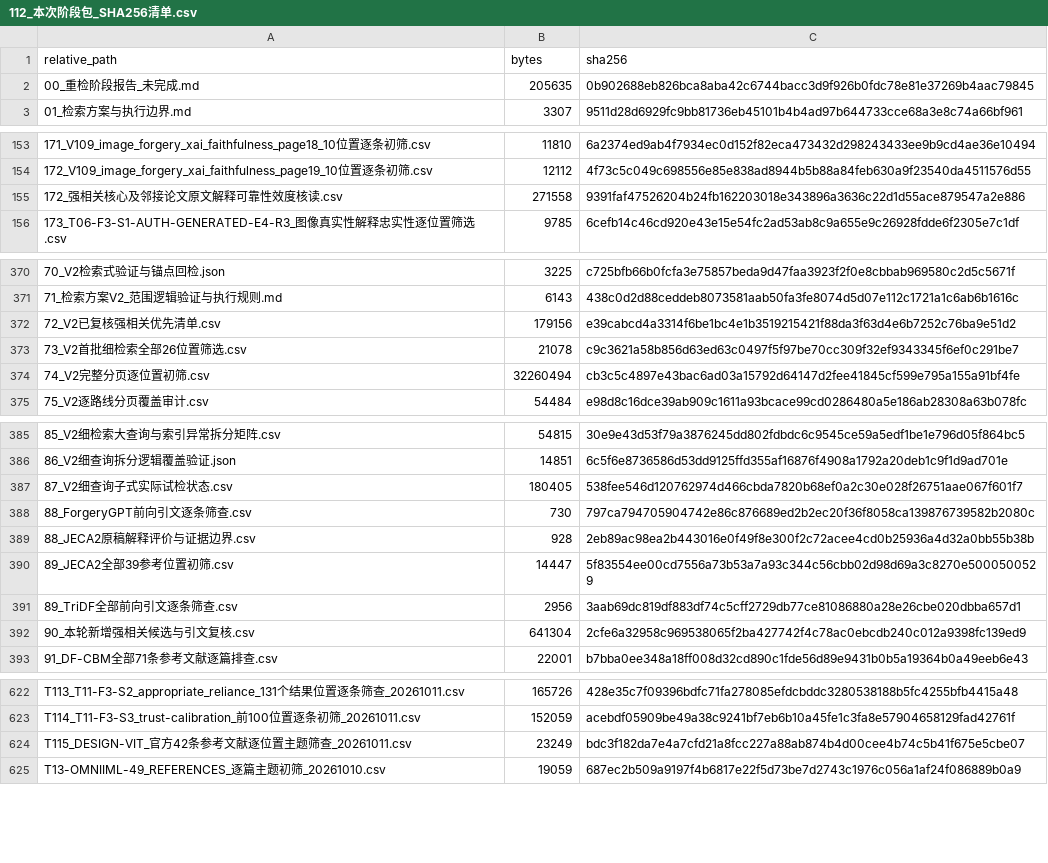
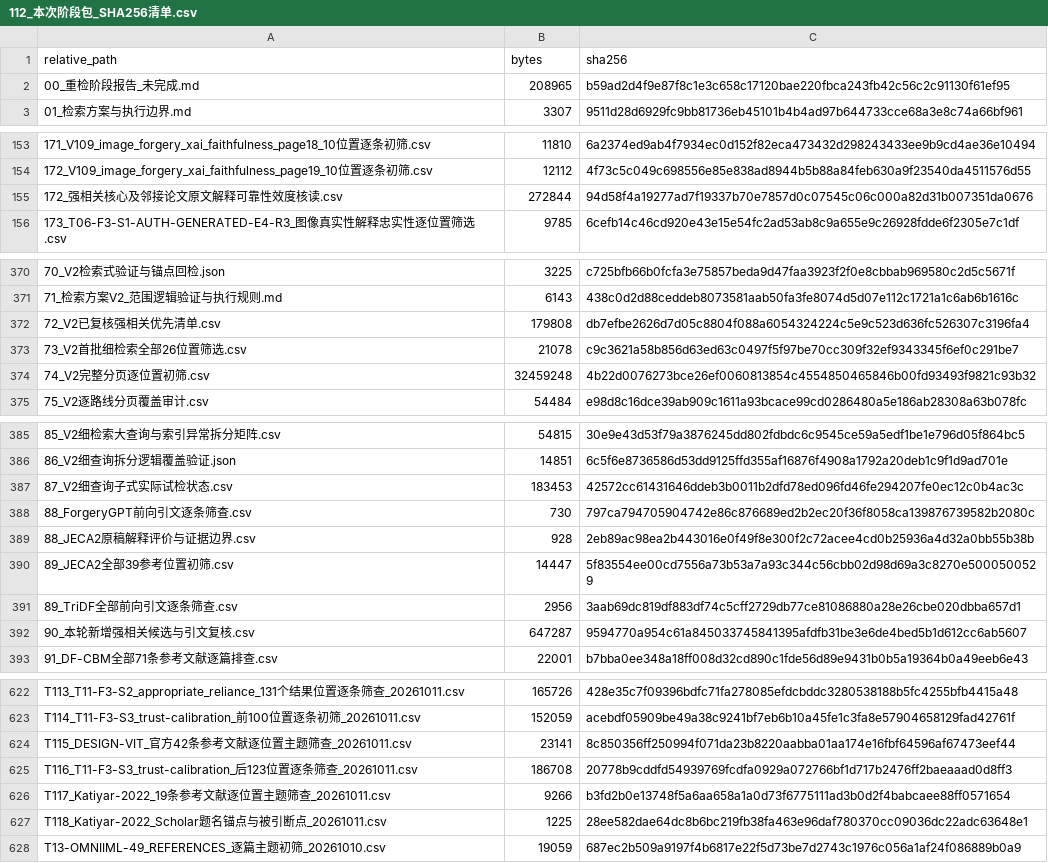
Before and after one commit to brodyZhao/my-research-project, a CSV file: outputs/图像鉴伪解释可靠性_重检_2026-10-05/112_本次阶段包_SHA256清单.csv, drawn as a sheet; only a part is shown, gaps mark what is left out.

```diff
--- a/outputs/图像鉴伪解释可靠性_重检_2026-10-05/112_本次阶段包_SHA256清单.csv
+++ b/outputs/图像鉴伪解释可靠性_重检_2026-10-05/112_本次阶段包_SHA256清单.csv
@@ -1,3 +1,3 @@
 relative_path,bytes,sha256
-00_重检阶段报告_未完成.md,205635,0b902688eb826bca8aba42c6744bacc3d9f926b0fdc78e81e37269b4aac79845
+00_重检阶段报告_未完成.md,208965,b59ad2d4f9e87f8c1e3c658c17120bae220fbca243fb42c56c2c91130f61ef95
 01_检索方案与执行边界.md,3307,9511d28d6929fc9bb81736eb45101b4b4ad97b644733cce68a3e8c74a66bf961
@@ -154,3 +154,3 @@
 172_V109_image_forgery_xai_faithfulness_page19_10位置逐条初筛.csv,12112,4f73c5c049c698556e85e838ad8944b5b88a84feb630a9f23540da4511576d55
-172_强相关核心及邻接论文原文解释可靠性效度核读.csv,271558,9391faf47526204b24fb162203018e343896a3636c22d1d55ace879547a2e886
+172_强相关核心及邻接论文原文解释可靠性效度核读.csv,272844,94d58f4a19277ad7f19337b70e7857d0c07545c06c000a82d31b007351da0676
 173_T06-F3-S1-AUTH-GENERATED-E4-R3_图像真实性解释忠实性逐位置筛选.csv,9785,6cefb14c46cd920e43e15e54fc2ad53ab8c9a655e9c26928fdde6f2305e7c1df
@@ -371,5 +371,5 @@
 71_检索方案V2_范围逻辑验证与执行规则.md,6143,438c0d2d88ceddeb8073581aab50fa3fe8074d5d07e112c1721a1c6ab6b1616c
-72_V2已复核强相关优先清单.csv,179156,e39cabcd4a3314f6be1bc4e1b3519215421f88da3f63d4e6b7252c76ba9e51d2
+72_V2已复核强相关优先清单.csv,179808,db7efbe2626d7d05c8804f088a6054324224c5e9c523d636fc526307c3196fa4
 73_V2首批细检索全部26位置筛选.csv,21078,c9c3621a58b856d63ed63c0497f5f97be70cc309f32ef9343345f6ef0c291be7
-74_V2完整分页逐位置初筛.csv,32260494,cb3c5c4897e43bac6ad03a15792d64147d2fee41845cf599e795a155a91bf4fe
+74_V2完整分页逐位置初筛.csv,32459248,4b22d0076273bce26ef0060813854c4554850465846b00fd93493f9821c93b32
 75_V2逐路线分页覆盖审计.csv,54484,e98d8c16dce39ab909c1611a93bcace99cd0286480a5e186ab28308a63b078fc
@@ -386,3 +386,3 @@
 86_V2细查询拆分逻辑覆盖验证.json,14851,6c5f6e8736586d53dd9125ffd355af16876f4908a1792a20deb1c9f1d9ad701e
-87_V2细查询子式实际试检状态.csv,180405,538fee546d120762974d466cbda7820b68ef0a2c30e028f26751aae067f601f7
+87_V2细查询子式实际试检状态.csv,183453,42572cc61431646ddeb3b0011b2dfd78ed096fd46fe294207fe0ec12c0b4ac3c
 88_ForgeryGPT前向引文逐条筛查.csv,730,797ca794705904742e86c876689ed2b2ec20f36f8058ca139876739582b2080c
@@ -391,3 +391,3 @@
 89_TriDF全部前向引文逐条筛查.csv,2956,3aab69dc819df883df74c5cff2729db77ce81086880a28e26cbe020dbba657d1
-90_本轮新增强相关候选与引文复核.csv,641304,2cfe6a32958c969538065f2ba427742f4c78ac0ebcdb240c012a9398fc139ed9
+90_本轮新增强相关候选与引文复核.csv,647287,9594770a954c61a845033745841395afdfb31be3e6de4bed5b1d612cc6ab5607
 91_DF-CBM全部71条参考文献逐篇排查.csv,22001,b7bba0ee348a18ff008d32cd890c1fde56d89e9431b0b5a19364b0a49eeb6e43
@@ -623,3 +623,6 @@ T113_T11-F3-S2_appropriate_reliance_131个结果位置逐条筛查_20261011.csv,
 T114_T11-F3-S3_trust-calibration_前100位置逐条初筛_20261011.csv,152059,acebdf05909be49a38c9241bf7eb6b10a45fe1c3fa8e57904658129fad42761f
-T115_DESIGN-VIT_官方42条参考文献逐位置主题筛查_20261011.csv,23249,bdc3f182da7e4a7cfd21a8fcc227a88ab874b4d00cee4b74c5b41f675e5cbe07
+T115_DESIGN-VIT_官方42条参考文献逐位置主题筛查_20261011.csv,23141,8c850356ff250994f071da23b8220aabba01aa174e16fbf64596af67473eef44
+T116_T11-F3-S3_trust-calibration_后123位置逐条筛查_20261011.csv,186708,20778b9cddfd54939769fcdfa0929a072766bf1d717b2476ff2baeaaad0d8ff3
+T117_Katiyar-2022_19条参考文献逐位置主题筛查_20261011.csv,9266,b3fd2b0e13748f5a6aa658a1a0d73f6775111ad3b0d2f4babcaee88ff0571654
+T118_Katiyar-2022_Scholar题名锚点与被引断点_20261011.csv,1225,28ee582dae64dc8b6bc219fb38fa463e96daf780370cc09036dc22adc63648e1
 T13-OMNIIML-49_REFERENCES_逐篇主题初筛_20261010.csv,19059,687ec2b509a9197f4b6817e22f5d73be7d2743c1976c056a1af24f086889b0a9
```
Also changed, not shown: outputs/图像鉴伪解释可靠性_重检_2026-10-05/172_强相关核心及邻接论文原文解释可靠性效度核读.csv, outputs/图像鉴伪解释可靠性_重检_2026-10-05/72_V2已复核强相关优先清单.csv, 5 other files.
